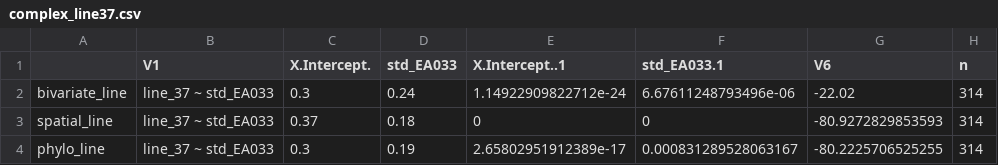
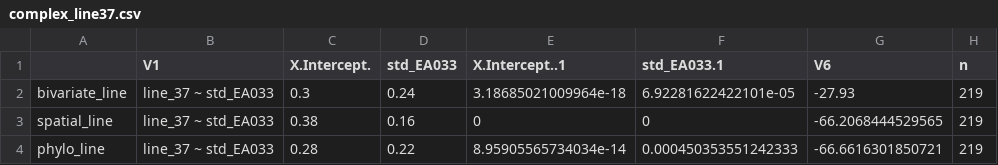
Before and after one commit to theglobaljukebox/Woodetal2021-Analysis, a CSV file: correlations/results/complex_line37.csv, drawn as a sheet.

```diff
--- a/correlations/results/complex_line37.csv
+++ b/correlations/results/complex_line37.csv
@@ -1,4 +1,4 @@
 "","V1","X.Intercept.","std_EA033","X.Intercept..1","std_EA033.1","V6","n"
-"bivariate_line","line_37 ~ std_EA033","0.3","0.24","1.14922909822712e-24","6.67611248793496e-06","-22.02",314
-"spatial_line","line_37 ~ std_EA033","0.37","0.18","0","0","-80.9272829853593",314
-"phylo_line","line_37 ~ std_EA033","0.3","0.19","2.65802951912389e-17","0.000831289528063167","-80.2225706525255",314
+"bivariate_line","line_37 ~ std_EA033","0.3","0.24","3.18685021009964e-18","6.92281622422101e-05","-27.93",219
+"spatial_line","line_37 ~ std_EA033","0.38","0.16","0","0","-66.2068444529565",219
+"phylo_line","line_37 ~ std_EA033","0.28","0.22","8.95905565734034e-14","0.000450353551242333","-66.6616301850721",219
```
Also changed, not shown: correlations/results/complex_line10.csv, correlations/results/complex_line21.csv, 25 other files.
